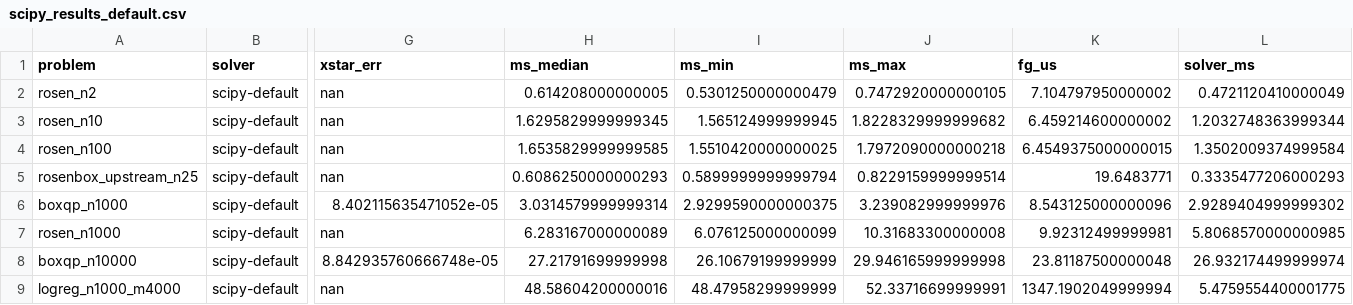
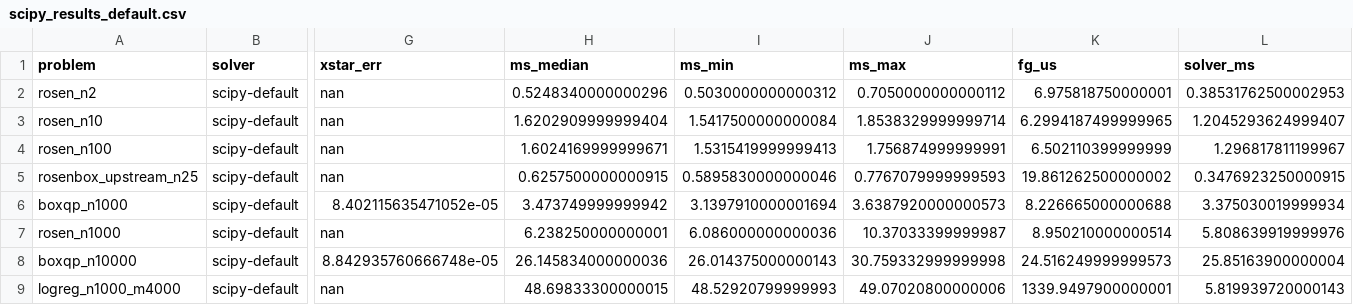
Before and after one commit to V-Sekai-archive/interactor-tool-lbfgsb-bench, a CSV file: results/dc/scipy_results_default.csv, drawn as a sheet; only a part is shown, gaps mark what is left out; the diff names each change by its address in the sheet, - before the commit and + after, or states it on an @@ line.

```diff
--- a/results/dc/scipy_results_default.csv
+++ b/results/dc/scipy_results_default.csv
-H2 (ms_median): 0.614208000000005
+H2 (ms_median): 0.5248340000000296
-I2 (ms_min): 0.5301250000000479
+I2 (ms_min): 0.5030000000000312
-J2 (ms_max): 0.7472920000000105
+J2 (ms_max): 0.7050000000000112
-K2 (fg_us): 7.104797950000002
+K2 (fg_us): 6.975818750000001
-L2 (solver_ms): 0.4721120410000049
+L2 (solver_ms): 0.38531762500002953
-H3 (ms_median): 1.6295829999999345
+H3 (ms_median): 1.6202909999999404
-I3 (ms_min): 1.565124999999945
+I3 (ms_min): 1.5417500000000084
-J3 (ms_max): 1.8228329999999682
+J3 (ms_max): 1.8538329999999714
-K3 (fg_us): 6.459214600000002
+K3 (fg_us): 6.2994187499999965
-L3 (solver_ms): 1.2032748363999344
+L3 (solver_ms): 1.2045293624999407
-H4 (ms_median): 1.6535829999999585
+H4 (ms_median): 1.6024169999999671
-I4 (ms_min): 1.5510420000000025
+I4 (ms_min): 1.5315419999999413
-J4 (ms_max): 1.7972090000000218
+J4 (ms_max): 1.756874999999991
-K4 (fg_us): 6.4549375000000015
+K4 (fg_us): 6.502110399999999
-L4 (solver_ms): 1.3502009374999584
+L4 (solver_ms): 1.296817811199967
-H5 (ms_median): 0.6086250000000293
+H5 (ms_median): 0.6257500000000915
-I5 (ms_min): 0.5899999999999794
+I5 (ms_min): 0.5895830000000046
-J5 (ms_max): 0.8229159999999514
+J5 (ms_max): 0.7767079999999593
-K5 (fg_us): 19.6483771
+K5 (fg_us): 19.861262500000002
-L5 (solver_ms): 0.3335477206000293
+L5 (solver_ms): 0.3476923250000915
-H6 (ms_median): 3.0314579999999314
+H6 (ms_median): 3.473749999999942
-I6 (ms_min): 2.9299590000000375
+I6 (ms_min): 3.1397910000001694
-J6 (ms_max): 3.239082999999976
+J6 (ms_max): 3.6387920000000573
-K6 (fg_us): 8.543125000000096
+K6 (fg_us): 8.226665000000688
-L6 (solver_ms): 2.9289404999999302
+L6 (solver_ms): 3.375030019999934
-H7 (ms_median): 6.283167000000089
+H7 (ms_median): 6.238250000000001
-I7 (ms_min): 6.076125000000099
+I7 (ms_min): 6.086000000000036
-J7 (ms_max): 10.31683300000008
+J7 (ms_max): 10.37033399999987
-K7 (fg_us): 9.92312499999981
+K7 (fg_us): 8.950210000000514
-L7 (solver_ms): 5.8068570000000985
+L7 (solver_ms): 5.808639919999976
-H8 (ms_median): 27.21791699999998
+H8 (ms_median): 26.145834000000036
-I8 (ms_min): 26.10679199999999
+I8 (ms_min): 26.014375000000143
-J8 (ms_max): 29.946165999999998
+J8 (ms_max): 30.759332999999998
-K8 (fg_us): 23.81187500000048
+K8 (fg_us): 24.516249999999573
-L8 (solver_ms): 26.932174499999974
+L8 (solver_ms): 25.85163900000004
-H9 (ms_median): 48.58604200000016
+H9 (ms_median): 48.69833300000015
-I9 (ms_min): 48.47958299999999
+I9 (ms_min): 48.52920799999993
-J9 (ms_max): 52.33716699999991
+J9 (ms_max): 49.07020800000006
-K9 (fg_us): 1347.1902049999994
+K9 (fg_us): 1339.9497900000001
-L9 (solver_ms): 5.4759554400001775
+L9 (solver_ms): 5.819939720000143
```
Also changed, not shown: results/dc/cpp_results.csv, results/dc/scipy_results_matched.csv, 25 other files.
